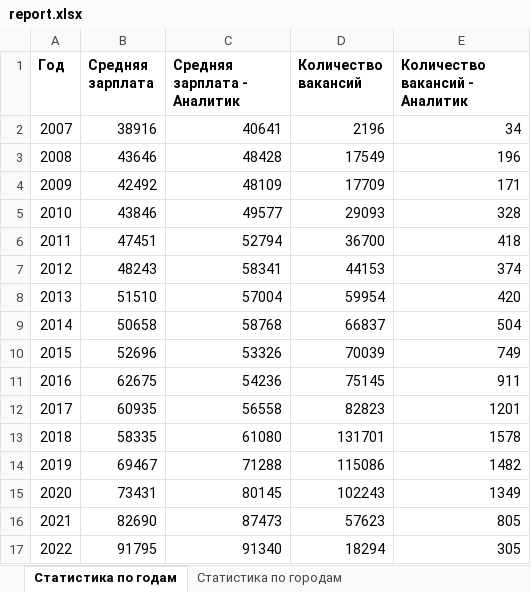
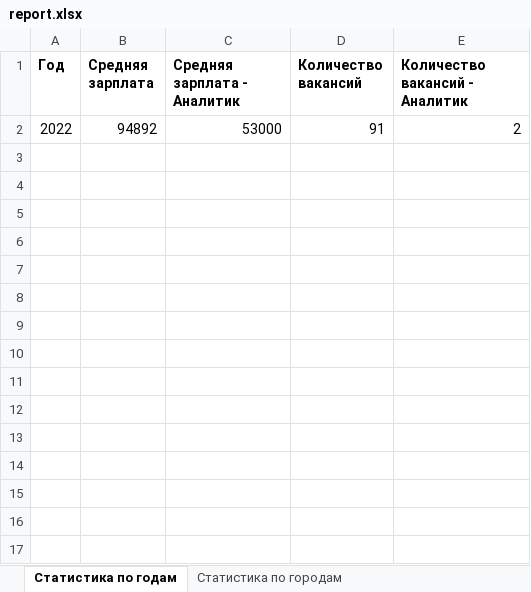
Before and after one commit to codEnjoyer/UrFU-Python, an Excel workbook: 2.1 Libraries/report.xlsx, sheet Статистика по годам, drawn as a sheet; values as stored, in another font and other column widths than the file's, no borders; removed rows and columns are numbered as before the commit, all else as after; the diff names each change by its address in the sheet, - before the commit and + after, or states it on an @@ line.

```diff
--- a/2.1 Libraries/report.xlsx (sheet Статистика по годам)
+++ b/2.1 Libraries/report.xlsx (sheet Статистика по годам)
-row 2: 2007 | 38916 | 40641 | 2196 | 34
-row 3: 2008 | 43646 | 48428 | 17549 | 196
-row 4: 2009 | 42492 | 48109 | 17709 | 171
-row 5: 2010 | 43846 | 49577 | 29093 | 328
-row 6: 2011 | 47451 | 52794 | 36700 | 418
-row 7: 2012 | 48243 | 58341 | 44153 | 374
-row 8: 2013 | 51510 | 57004 | 59954 | 420
-row 9: 2014 | 50658 | 58768 | 66837 | 504
-row 10: 2015 | 52696 | 53326 | 70039 | 749
-row 11: 2016 | 62675 | 54236 | 75145 | 911
-row 12: 2017 | 60935 | 56558 | 82823 | 1201
-row 13: 2018 | 58335 | 61080 | 131701 | 1578
-row 14: 2019 | 69467 | 71288 | 115086 | 1482
-row 15: 2020 | 73431 | 80145 | 102243 | 1349
-row 16: 2021 | 82690 | 87473 | 57623 | 805
-row 17: 2022 | 91795 | 91340 | 18294 | 305
+row 2: 2022 | 94892 | 53000 | 91 | 2
```
Also changed, not shown: sheet Статистика по городам, 4 other files.
